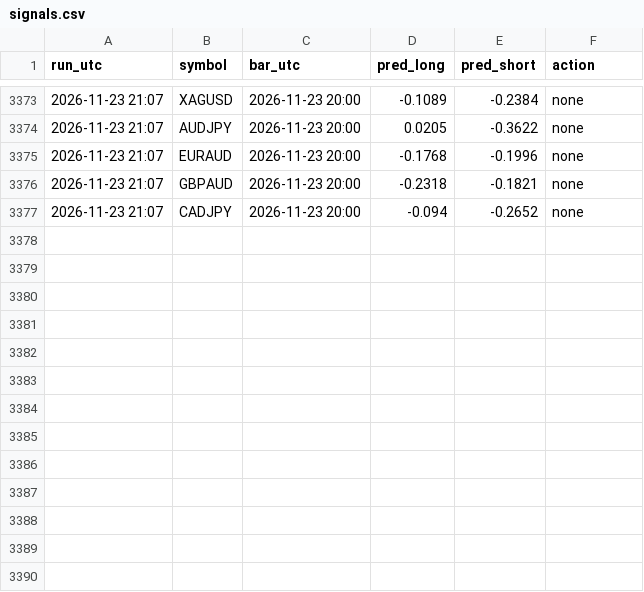
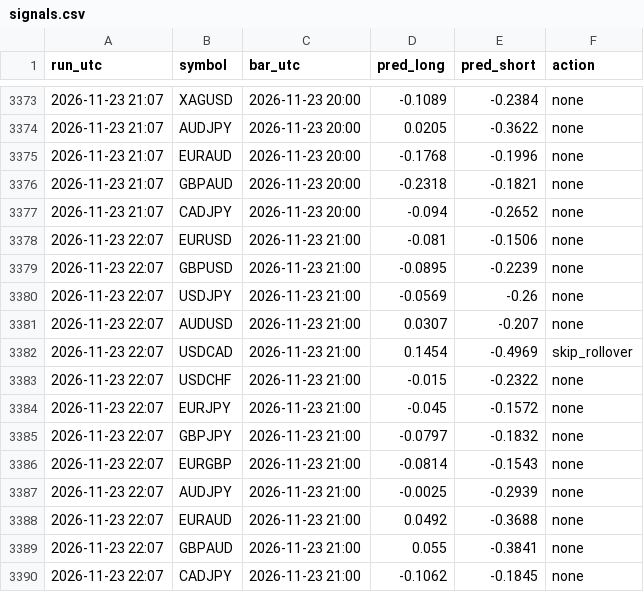
Before and after one commit to vimu41/ctm-ml-papertrader-, a CSV file: fx_v2/data/signals.csv, drawn as a sheet; only a part is shown, gaps mark what is left out.

```diff
--- a/fx_v2/data/signals.csv
+++ b/fx_v2/data/signals.csv
@@ -3377 +3377,14 @@ run_utc,symbol,bar_utc,pred_long,pred_short,action
 2026-11-23 21:07,CADJPY,2026-11-23 20:00,-0.094,-0.2652,none
+2026-11-23 22:07,EURUSD,2026-11-23 21:00,-0.081,-0.1506,none
+2026-11-23 22:07,GBPUSD,2026-11-23 21:00,-0.0895,-0.2239,none
+2026-11-23 22:07,USDJPY,2026-11-23 21:00,-0.0569,-0.26,none
+2026-11-23 22:07,AUDUSD,2026-11-23 21:00,0.0307,-0.207,none
+2026-11-23 22:07,USDCAD,2026-11-23 21:00,0.1454,-0.4969,skip_rollover
+2026-11-23 22:07,USDCHF,2026-11-23 21:00,-0.015,-0.2322,none
+2026-11-23 22:07,EURJPY,2026-11-23 21:00,-0.045,-0.1572,none
+2026-11-23 22:07,GBPJPY,2026-11-23 21:00,-0.0797,-0.1832,none
+2026-11-23 22:07,EURGBP,2026-11-23 21:00,-0.0814,-0.1543,none
+2026-11-23 22:07,AUDJPY,2026-11-23 21:00,-0.0025,-0.2939,none
+2026-11-23 22:07,EURAUD,2026-11-23 21:00,0.0492,-0.3688,none
+2026-11-23 22:07,GBPAUD,2026-11-23 21:00,0.055,-0.3841,none
+2026-11-23 22:07,CADJPY,2026-11-23 21:00,-0.1062,-0.1845,none
```
Also changed, not shown: crypto/data/signals.csv, crypto/data/whales.csv, 7 other files.
